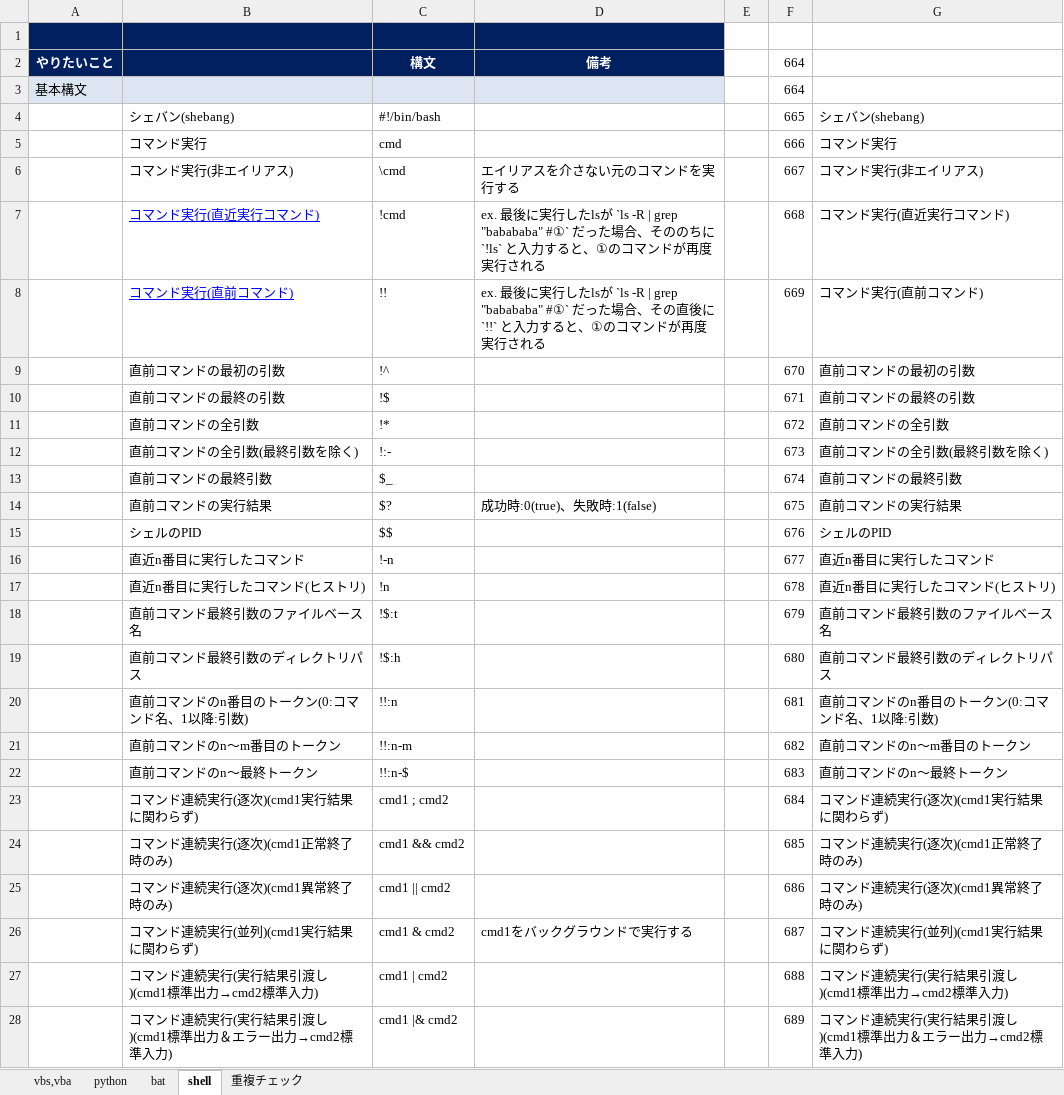
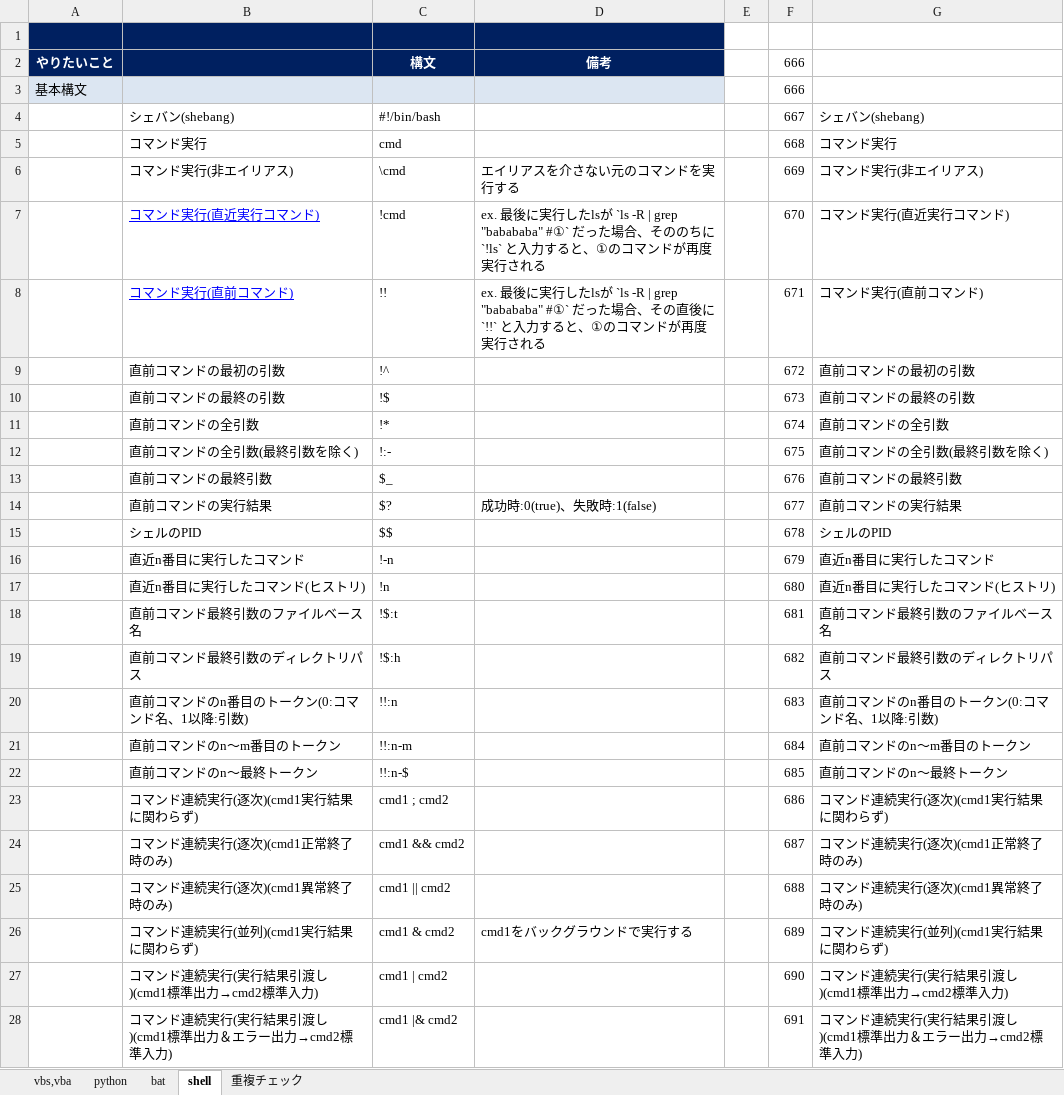
Before and after one commit to draemonash2/other, an Excel workbook: 言語チートシート.xlsx, sheet shell, drawn as a sheet; only a part is shown; values as stored, in another font and other column widths than the file's, no borders; the diff covers the shown part only; the diff names each change by its address in the sheet, - before the commit and + after, or states it on an @@ line.

```diff
--- a/言語チートシート.xlsx (sheet shell)
+++ b/言語チートシート.xlsx (sheet shell)
-F2: 664
+F2: 666
-F3 (666): 664
+F3 (666): 666
-F4 (666): 665
+F4 (666): 667
-F5 (666): 666
+F5 (666): 668
-F6 (666): 667
+F6 (666): 669
-F7 (666): 668
+F7 (666): 670
-F8 (666): 669
+F8 (666): 671
-F9 (666): 670
+F9 (666): 672
-F10 (666): 671
+F10 (666): 673
-F11 (666): 672
+F11 (666): 674
-F12 (666): 673
+F12 (666): 675
-F13 (666): 674
+F13 (666): 676
-F14 (666): 675
+F14 (666): 677
-F15 (666): 676
+F15 (666): 678
-F16 (666): 677
+F16 (666): 679
-F17 (666): 678
+F17 (666): 680
-F18 (666): 679
+F18 (666): 681
-F19 (666): 680
+F19 (666): 682
-F20 (666): 681
+F20 (666): 683
-F21 (666): 682
+F21 (666): 684
-F22 (666): 683
+F22 (666): 685
-F23 (666): 684
+F23 (666): 686
-F24 (666): 685
+F24 (666): 687
-F25 (666): 686
+F25 (666): 688
-F26 (666): 687
+F26 (666): 689
-F27 (666): 688
+F27 (666): 690
-F28 (666): 689
+F28 (666): 691
```
Also changed, not shown: 476 edited cells elsewhere in this sheet, sheet 重複チェック, sheet python, sheet bat, formulas that keep their value, hidden cells.
